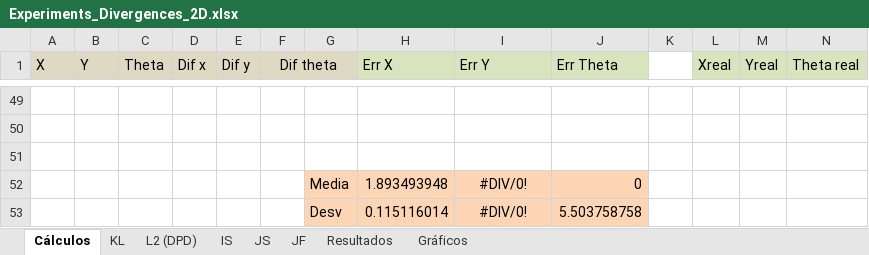
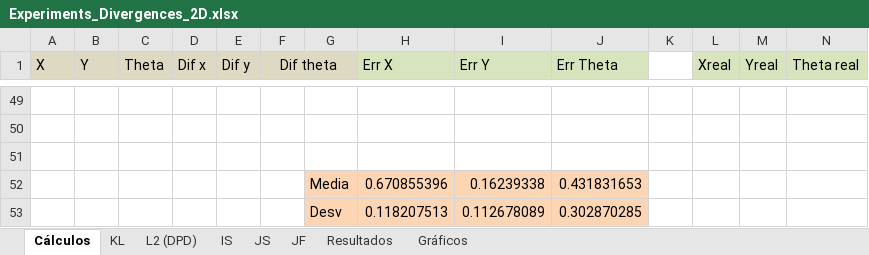
Before and after one commit to jcarballeira/2Dlocalization, an Excel workbook: Experiments_Divergences_2D.xlsx, sheet Cálculos, drawn as a sheet; only a part is shown, gaps mark what is left out; values as stored, in another font and other column widths than the file's, no borders; removed rows and columns are numbered as before the commit, all else as after; the diff covers the shown part only; the diff names each change by its address in the sheet, - before the commit and + after, or states it on an @@ line.

```diff
--- a/Experiments_Divergences_2D.xlsx (sheet Cálculos)
+++ b/Experiments_Divergences_2D.xlsx (sheet Cálculos)
-row 52:  |  |  |  |  |  | Media | 1.893493948 | #DIV/0! | 0
-row 53:  |  |  |  |  |  | Desv | 0.115116014 | #DIV/0! | 5.503758758
+row 52:  |  |  |  |  |  | Media | 0.670855396 | 0.16239338 | 0.431831653
+row 53:  |  |  |  |  |  | Desv | 0.118207513 | 0.112678089 | 0.302870285
```
Also changed, not shown: 20 added rows and 20 removed rows elsewhere in this sheet, sheet JF, sheet Resultados, charts or pictures, 3 other files.
